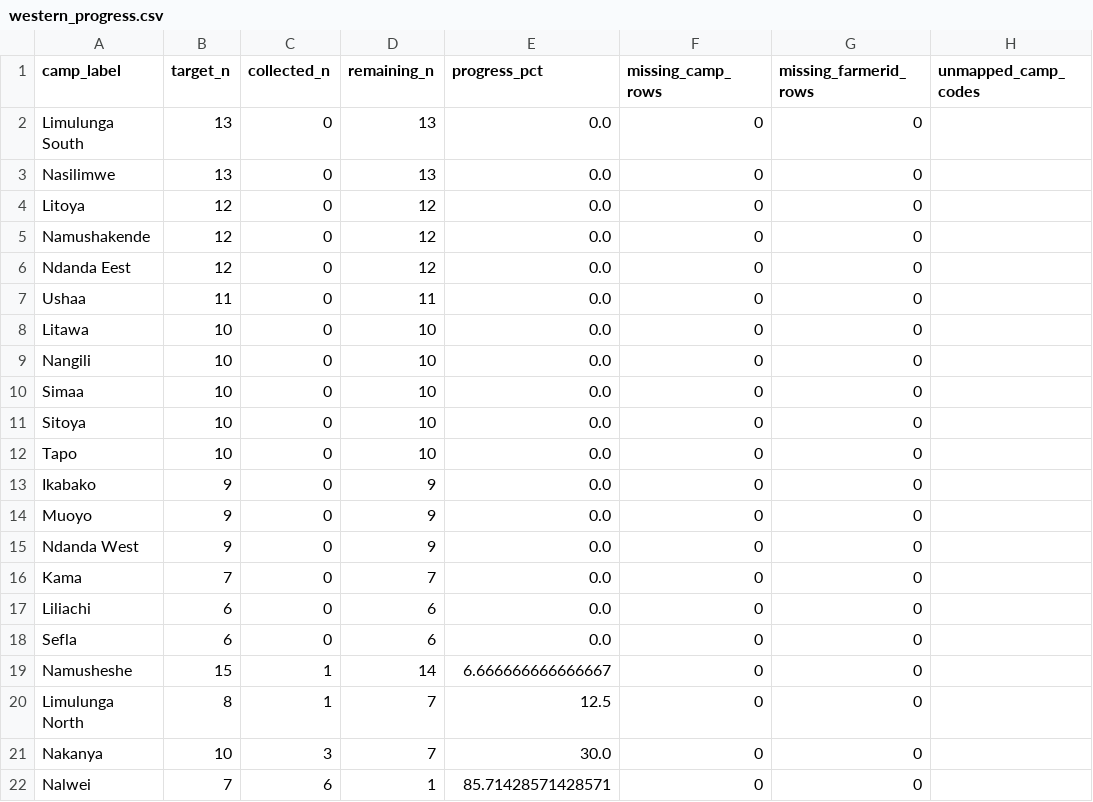
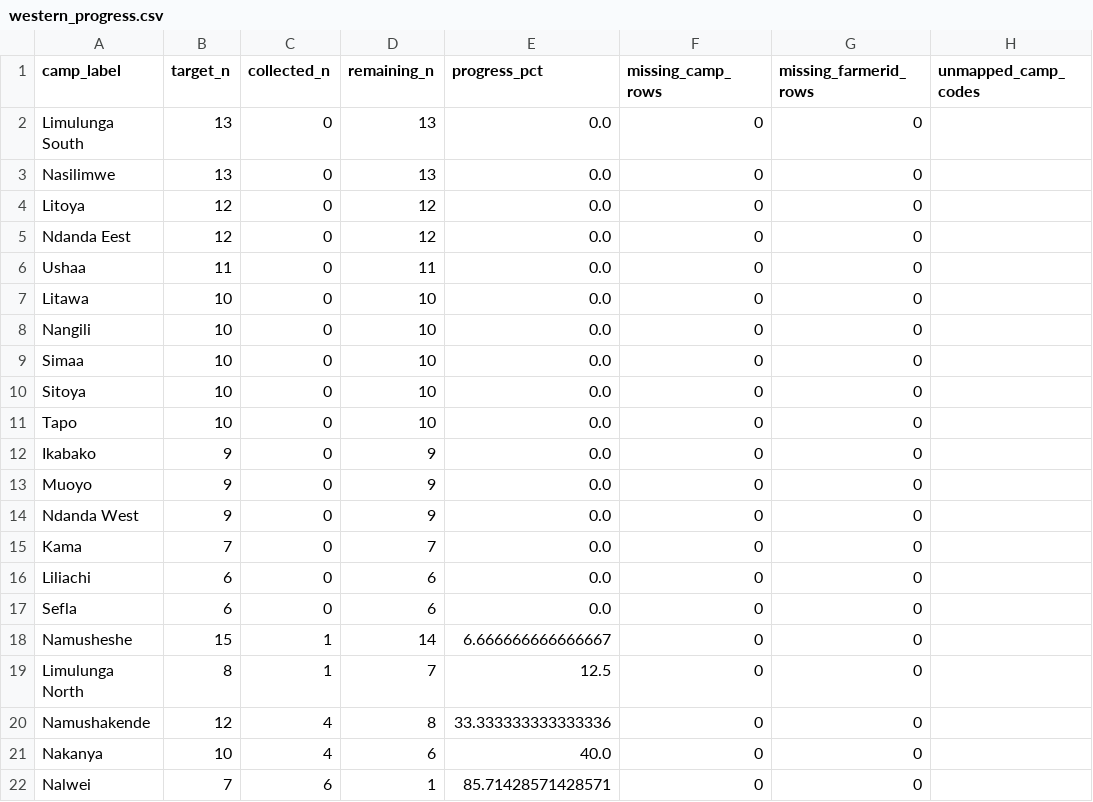
Before and after one commit to Ryota-uni/kobo_update, a CSV file: docs/western_progress.csv, drawn as a sheet.

```diff
--- a/docs/western_progress.csv
+++ b/docs/western_progress.csv
@@ -4,3 +4,2 @@ Nasilimwe,13,0,13,0.0,0,0,
 Litoya,12,0,12,0.0,0,0,
-Namushakende,12,0,12,0.0,0,0,
 Ndanda Eest,12,0,12,0.0,0,0,
@@ -20,3 +19,4 @@ Namusheshe,15,1,14,6.666666666666667,0,0,
 Limulunga North,8,1,7,12.5,0,0,
-Nakanya,10,3,7,30.0,0,0,
+Namushakende,12,4,8,33.333333333333336,0,0,
+Nakanya,10,4,6,40.0,0,0,
 Nalwei,7,6,1,85.71428571428571,0,0,
```
Also changed, not shown: docs/luapula_progress.csv, 2 other files.
